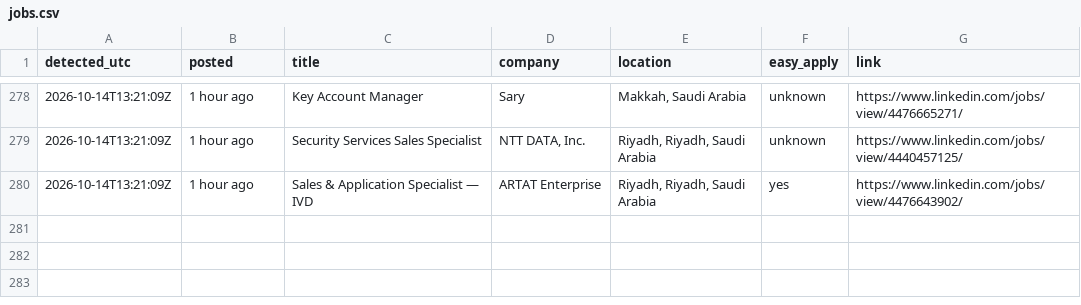
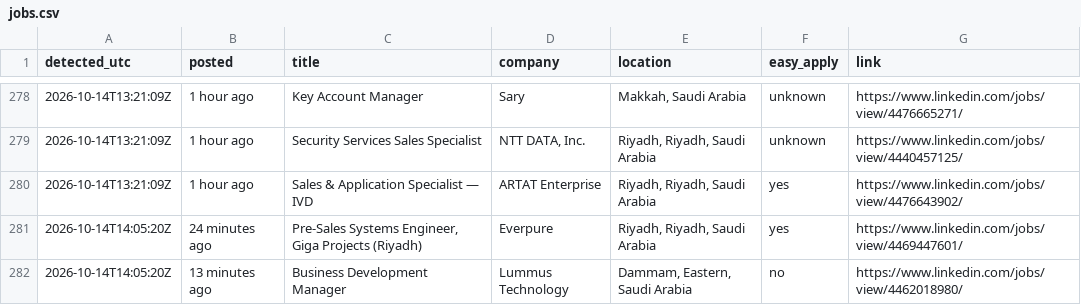
Before and after one commit to Refaatahmed47/linkedin-job-alert, a CSV file: jobs.csv, drawn as a sheet; only a part is shown, gaps mark what is left out.

```diff
--- a/jobs.csv
+++ b/jobs.csv
@@ -280 +280,3 @@ detected_utc,posted,title,company,location,easy_apply,link
 2026-10-14T13:21:09Z,1 hour ago,Sales & Application Specialist — IVD,ARTAT Enterprise,"Riyadh, Riyadh, Saudi Arabia",yes,https://www.linkedin.com/jobs/view/4476643902/
+2026-10-14T14:05:20Z,24 minutes ago,"Pre-Sales Systems Engineer, Giga Projects (Riyadh)",Everpure,"Riyadh, Riyadh, Saudi Arabia",yes,https://www.linkedin.com/jobs/view/4469447601/
+2026-10-14T14:05:20Z,13 minutes ago,Business Development Manager,Lummus Technology,"Dammam, Eastern, Saudi Arabia",no,https://www.linkedin.com/jobs/view/4462018980/
```
Also changed, not shown: 2 other files.
